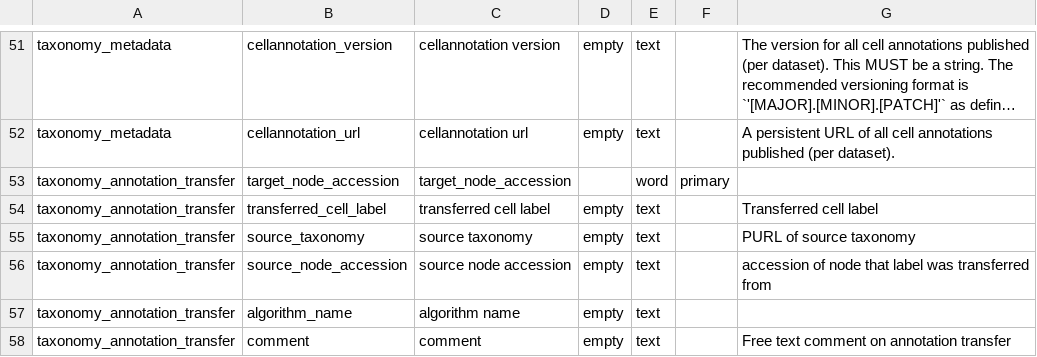
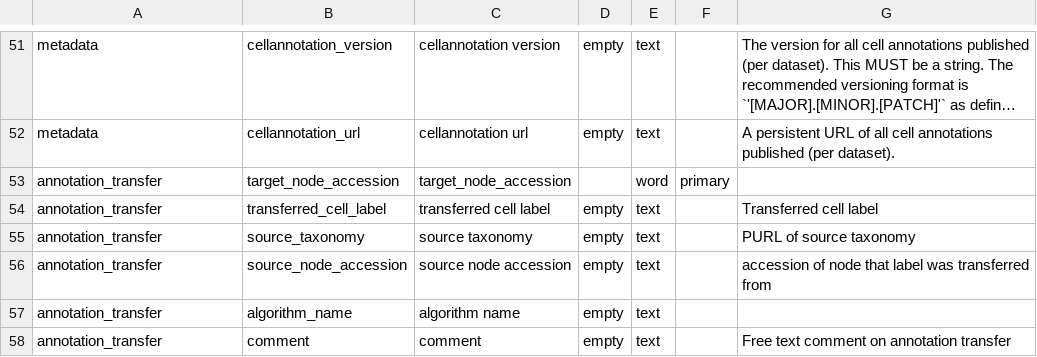
Before and after one commit to brain-bican/human-neocortex-middle-temporal-gyrus, a TSV file: src/schema/column.tsv, drawn as a sheet; only a part is shown, gaps mark what is left out; long unchanged cells end in …; the diff covers the shown part only; the diff names each change by its address in the sheet, - before the commit and + after, or states it on an @@ line.

```diff
--- a/src/schema/column.tsv
+++ b/src/schema/column.tsv
-A51:A52: taxonomy_metadata
+A51:A52: metadata
-A53:A58: taxonomy_annotation_transfer
+A53:A58: annotation_transfer
```
Also changed, not shown: 29 edited cells elsewhere in this file, src/schema/table.tsv, 15 other files.
